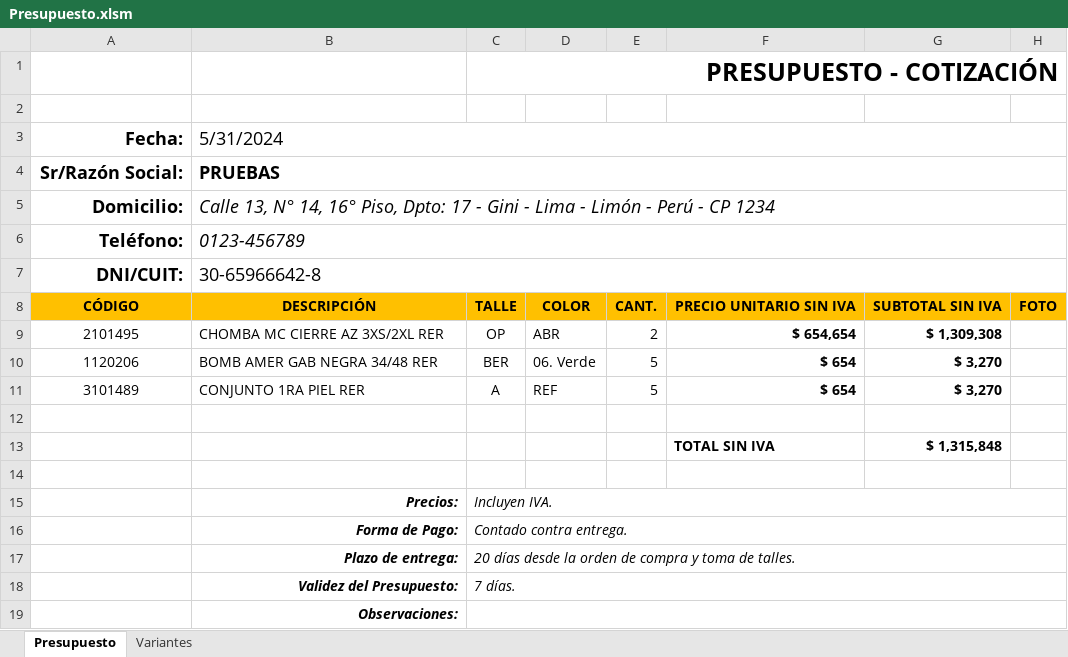
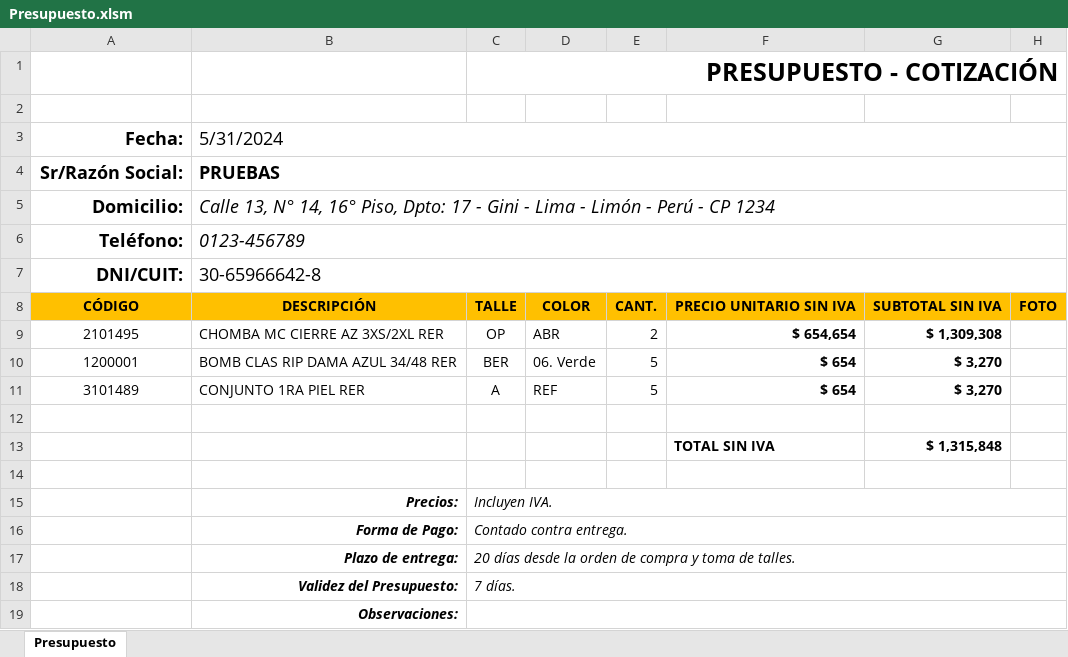
Before and after one commit to edgardoraul/Presupuesto-con-Macros, an Excel workbook: Presupuesto.xlsm, sheet Presupuesto, drawn as a sheet; values as stored, in another font and other column widths than the file's, no borders; charts and pictures and conditional formats not drawn; the diff names each change by its address in the sheet, - before the commit and + after, or states it on an @@ line.

```diff
--- a/Presupuesto.xlsm (sheet Presupuesto)
+++ b/Presupuesto.xlsm (sheet Presupuesto)
@@ sheet tab hidden: Variantes @@
-A10 (Fecha:): 1120206
+A10 (Fecha:): 1200001
-B10 (5/31/2024): BOMB AMER GAB NEGRA 34/48 RER
+B10 (5/31/2024): BOMB CLAS RIP DAMA AZUL 34/48 RER
```
Also changed, not shown: charts or pictures.
